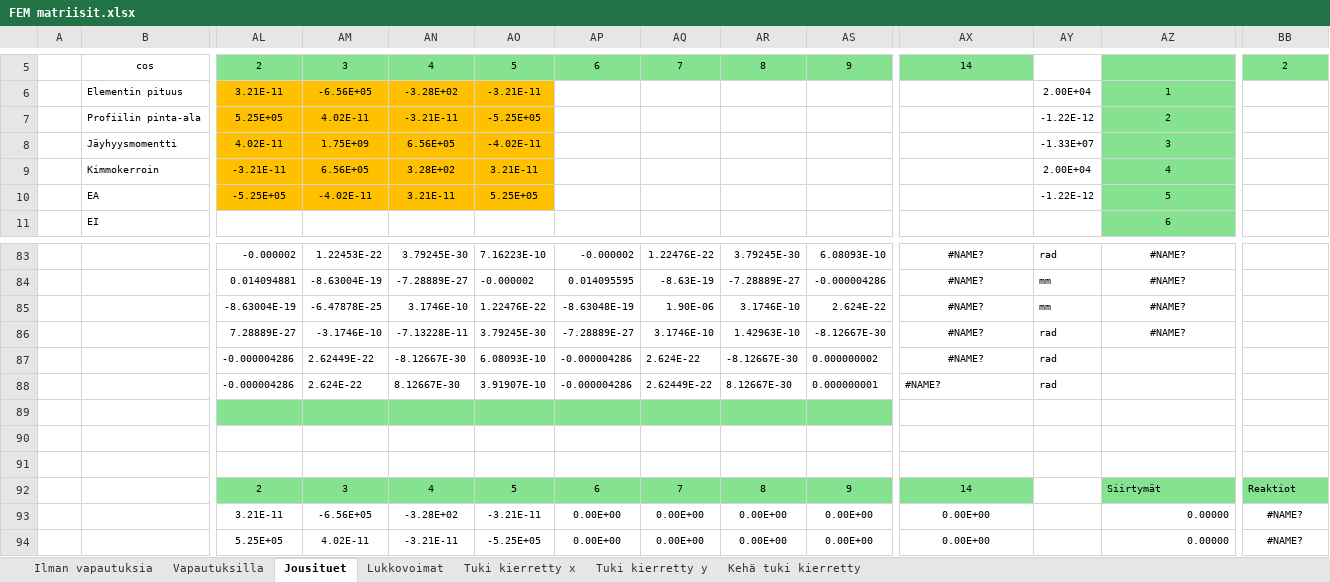
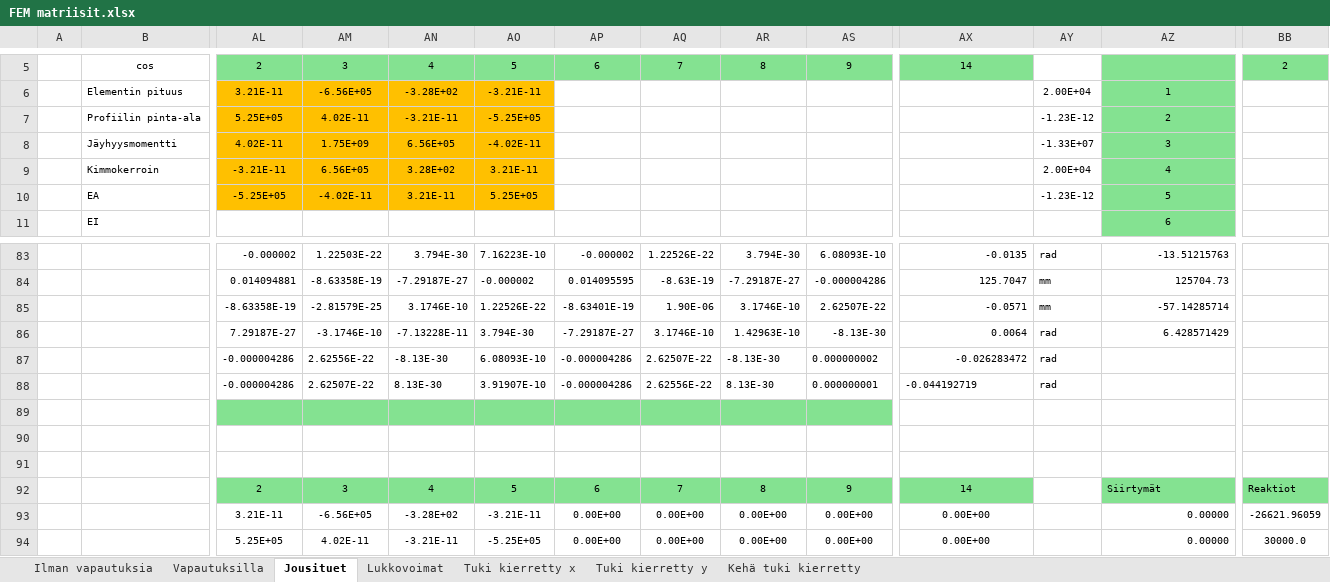
Before and after one commit to VillePe/vefem, an Excel workbook: theory/FEM matriisit.xlsx, sheet Jousituet, drawn as a sheet; only a part is shown, gaps mark what is left out; values as stored, in another font and other column widths than the file's, no borders; charts and pictures and conditional formats not drawn; removed rows and columns are numbered as before the commit, all else as after; rows hold the shown columns only; the diff covers the shown part only; the diff names each change by its address in the sheet, - before the commit and + after, or states it on an @@ line.

```diff
--- a/theory/FEM matriisit.xlsx (sheet Jousituet)
+++ b/theory/FEM matriisit.xlsx (sheet Jousituet)
-AY7: -1.22E-12
+AY7: -1.23E-12
-AY10: -1.22E-12
+AY10: -1.23E-12
-AM83: 1.22453E-22
+AM83: 1.22503E-22
-AN83: 3.79245E-30
+AN83: 3.794E-30
-AQ83: 1.22476E-22
+AQ83: 1.22526E-22
-AR83: 3.79245E-30
+AR83: 3.794E-30
-AX83: #NAME?
+AX83: -0.0135
-AX83:AX84 alignment: center
+AX83:AX84 alignment: right
-AZ83: #NAME?
+AZ83: -13.51215763
-AZ83:AZ84 alignment: center
+AZ83:AZ84 alignment: right
-AM84: -8.63004E-19
+AM84: -8.63358E-19
-AN84: -7.28889E-27
+AN84: -7.29187E-27
-AR84: -7.28889E-27
+AR84: -7.29187E-27
-AX84: #NAME?
+AX84: 125.7047
-AZ84: #NAME?
+AZ84: 125704.73
-row 85:  |  | -8.63004E-19 | -6.47878E-25 | 3.1746E-10 | 1.22476E-22 | -8.63048E-19 | 1.90E-06 | 3.1746E-10 | 2.624E-22 | #NAME? | mm | #NAME?
-row 86:  |  | 7.28889E-27 | -3.1746E-10 | -7.13228E-11 | 3.79245E-30 | -7.28889E-27 | 3.1746E-10 | 1.42963E-10 | -8.12667E-30 | #NAME? | rad | #NAME?
+row 85:  |  | -8.63358E-19 | -2.81579E-25 | 3.1746E-10 | 1.22526E-22 | -8.63401E-19 | 1.90E-06 | 3.1746E-10 | 2.62507E-22 | -0.0571 | mm | -57.14285714
+row 86:  |  | 7.29187E-27 | -3.1746E-10 | -7.13228E-11 | 3.794E-30 | -7.29187E-27 | 3.1746E-10 | 1.42963E-10 | -8.13E-30 | 0.0064 | rad | 6.428571429
-AM87: 2.62449E-22
+AM87: 2.62556E-22
-AN87: -8.12667E-30
+AN87: -8.13E-30
-AQ87: 2.624E-22
+AQ87: 2.62507E-22
-AR87: -8.12667E-30
+AR87: -8.13E-30
-AX87: #NAME?
+AX87: -0.026283472
-AX87 alignment: center
+AX87 alignment: right
-AM88: 2.624E-22
+AM88: 2.62507E-22
-AN88: 8.12667E-30
+AN88: 8.13E-30
-AQ88: 2.62449E-22
+AQ88: 2.62556E-22
-AR88: 8.12667E-30
+AR88: 8.13E-30
-AX88: #NAME?
+AX88: -0.044192719
-BB93: #NAME?
+BB93: -26621.96059
-BB94: #NAME?
+BB94: 30000.0
```
Also changed, not shown: 3 added rows, 3 removed rows, 63 edited cells and cell formats elsewhere in this sheet, sheet Kehä tuki kierretty, sheet Vapautuksilla, sheet Ilman vapautuksia, sheet Tuki kierretty x, sheet Tuki kierretty y, charts or pictures, 2 other files.
